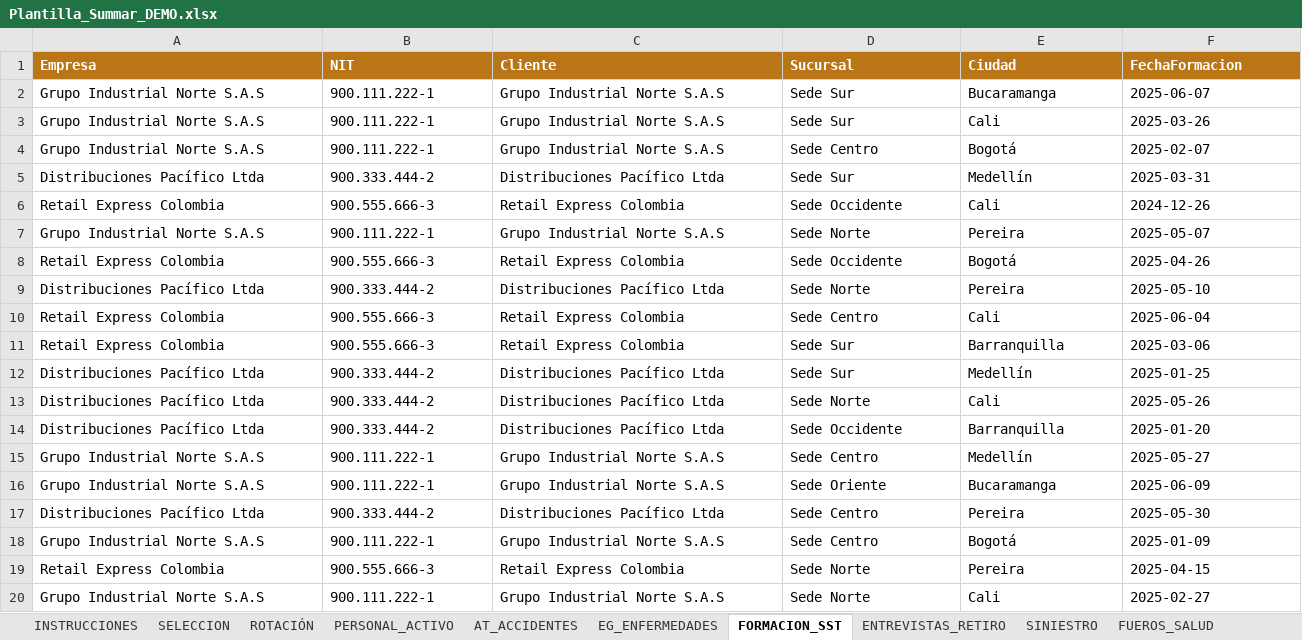
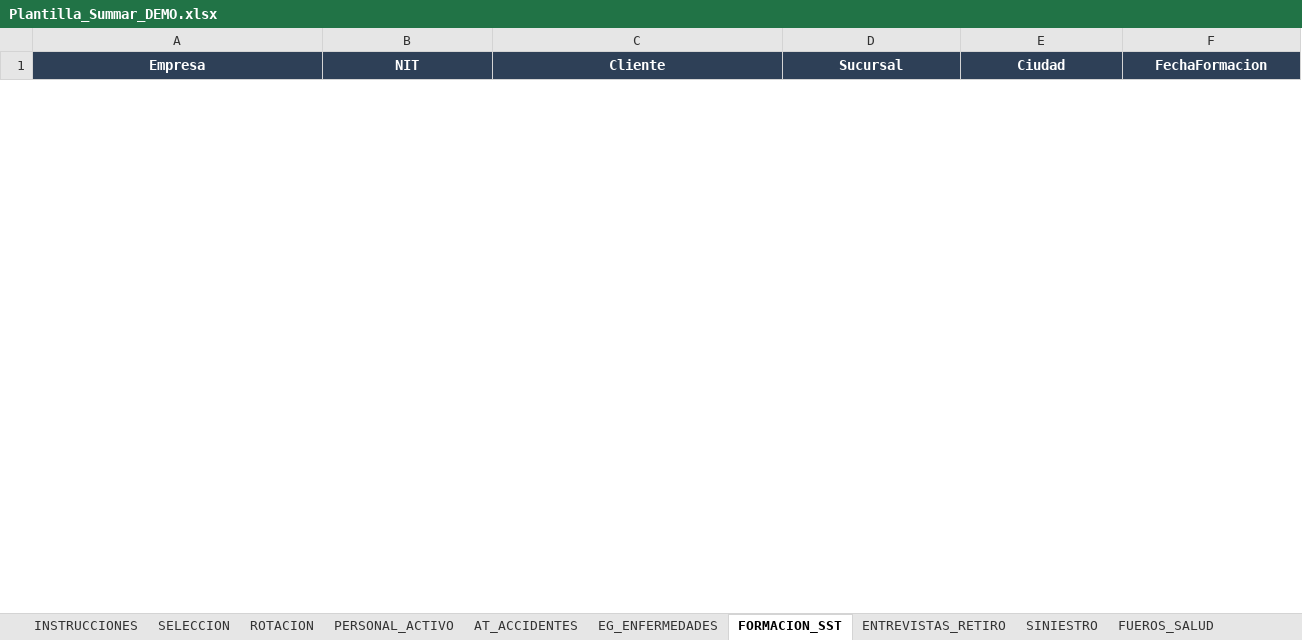
Before and after one commit to davidloperaa/summar, an Excel workbook: Plantilla_Summar_DEMO.xlsx, sheet FORMACION_SST, drawn as a sheet; only a part is shown; values as stored, in another font and other column widths than the file's, no borders; removed rows and columns are numbered as before the commit, all else as after; rows hold the shown columns only; the diff covers the shown part only; the diff names each change by its address in the sheet, - before the commit and + after, or states it on an @@ line.

```diff
--- a/Plantilla_Summar_DEMO.xlsx (sheet FORMACION_SST)
+++ b/Plantilla_Summar_DEMO.xlsx (sheet FORMACION_SST)
-sheet tab: ROTACIÓN
+sheet tab: ROTACION
@@ A1:F1 fill: #BA7517 → #2E4057, alignment: left → center @@
-row 2: Grupo Industrial Norte S.A.S | 900.111.222-1 | Grupo Industrial Norte S.A.S | Sede Sur | Bucaramanga | 2025-06-07
-row 3: Grupo Industrial Norte S.A.S | 900.111.222-1 | Grupo Industrial Norte S.A.S | Sede Sur | Cali | 2025-03-26
-row 4: Grupo Industrial Norte S.A.S | 900.111.222-1 | Grupo Industrial Norte S.A.S | Sede Centro | Bogotá | 2025-02-07
-row 5: Distribuciones Pacífico Ltda | 900.333.444-2 | Distribuciones Pacífico Ltda | Sede Sur | Medellín | 2025-03-31
-row 6: Retail Express Colombia | 900.555.666-3 | Retail Express Colombia | Sede Occidente | Cali | 2024-12-26
-row 7: Grupo Industrial Norte S.A.S | 900.111.222-1 | Grupo Industrial Norte S.A.S | Sede Norte | Pereira | 2025-05-07
-row 8: Retail Express Colombia | 900.555.666-3 | Retail Express Colombia | Sede Occidente | Bogotá | 2025-04-26
-row 9: Distribuciones Pacífico Ltda | 900.333.444-2 | Distribuciones Pacífico Ltda | Sede Norte | Pereira | 2025-05-10
-row 10: Retail Express Colombia | 900.555.666-3 | Retail Express Colombia | Sede Centro | Cali | 2025-06-04
-row 11: Retail Express Colombia | 900.555.666-3 | Retail Express Colombia | Sede Sur | Barranquilla | 2025-03-06
-row 12: Distribuciones Pacífico Ltda | 900.333.444-2 | Distribuciones Pacífico Ltda | Sede Sur | Medellín | 2025-01-25
-row 13: Distribuciones Pacífico Ltda | 900.333.444-2 | Distribuciones Pacífico Ltda | Sede Norte | Cali | 2025-05-26
-row 14: Distribuciones Pacífico Ltda | 900.333.444-2 | Distribuciones Pacífico Ltda | Sede Occidente | Barranquilla | 2025-01-20
-row 15: Grupo Industrial Norte S.A.S | 900.111.222-1 | Grupo Industrial Norte S.A.S | Sede Centro | Medellín | 2025-05-27
-row 16: Grupo Industrial Norte S.A.S | 900.111.222-1 | Grupo Industrial Norte S.A.S | Sede Oriente | Bucaramanga | 2025-06-09
-row 17: Distribuciones Pacífico Ltda | 900.333.444-2 | Distribuciones Pacífico Ltda | Sede Centro | Pereira | 2025-05-30
-row 18: Grupo Industrial Norte S.A.S | 900.111.222-1 | Grupo Industrial Norte S.A.S | Sede Centro | Bogotá | 2025-01-09
-row 19: Retail Express Colombia | 900.555.666-3 | Retail Express Colombia | Sede Norte | Pereira | 2025-04-15
-row 20: Grupo Industrial Norte S.A.S | 900.111.222-1 | Grupo Industrial Norte S.A.S | Sede Norte | Cali | 2025-02-27
```
Also changed, not shown: 2 added rows, 5 removed rows and cell formats elsewhere in this sheet, sheet SELECCION, sheet PERSONAL_ACTIVO, sheet ROTACION, sheet EG_ENFERMEDADES, sheet ENTREVISTAS_RETIRO, sheet AT_ACCIDENTES, 5 more sheets, Plantilla_Test_2025.xlsx, 1 other file.
